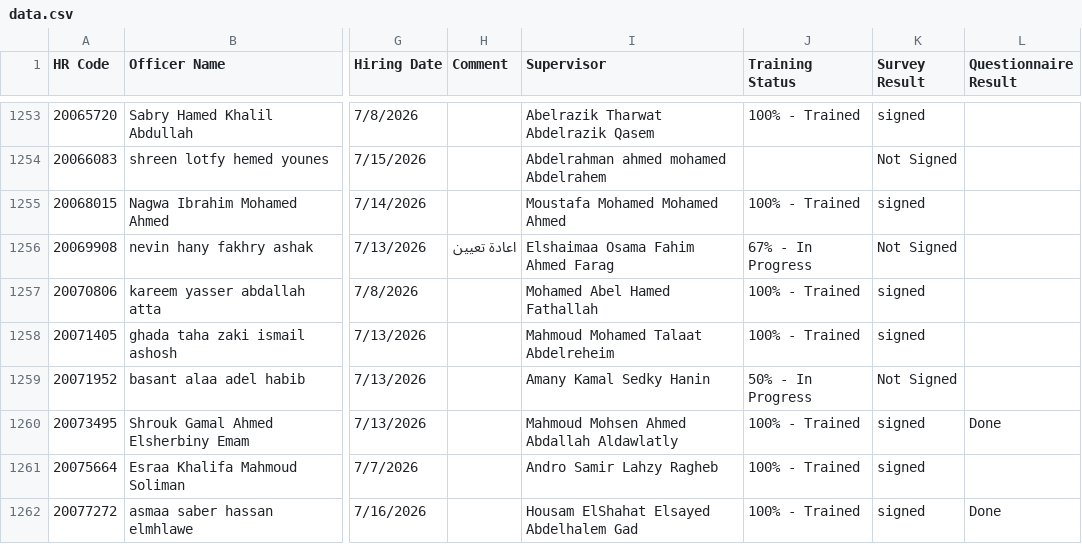
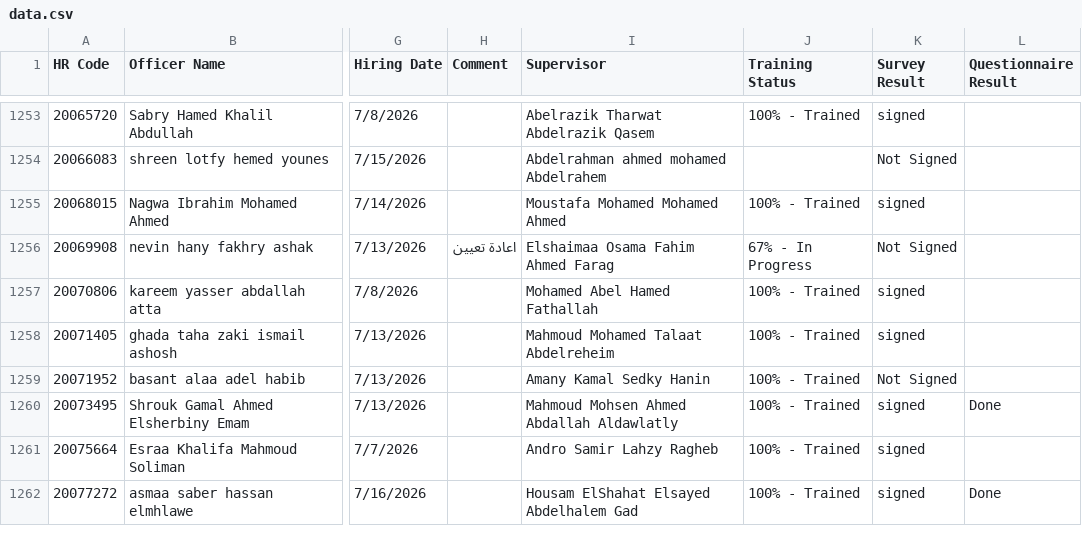
Before and after one commit to radwansalem2030/Halan_Onboarding_Report, a CSV file: data.csv, drawn as a sheet; only a part is shown, gaps mark what is left out; the diff covers the shown part only; the diff names each change by its address in the sheet, - before the commit and + after, or states it on an @@ line.

```diff
--- a/data.csv
+++ b/data.csv
-J1259 (Training Status): 50% - In Progress
+J1259 (Training Status): 100% - Trained
```
Also changed, not shown: 96 edited cells elsewhere in this file.
